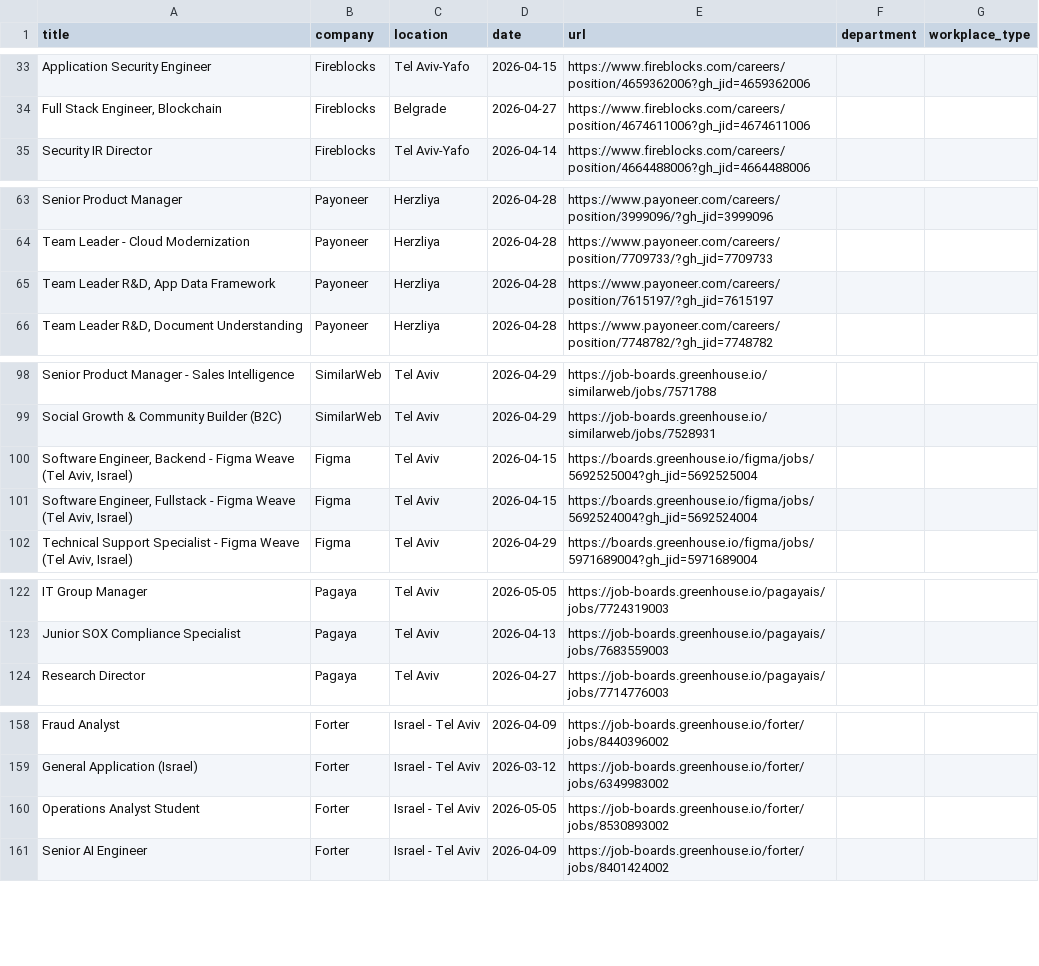
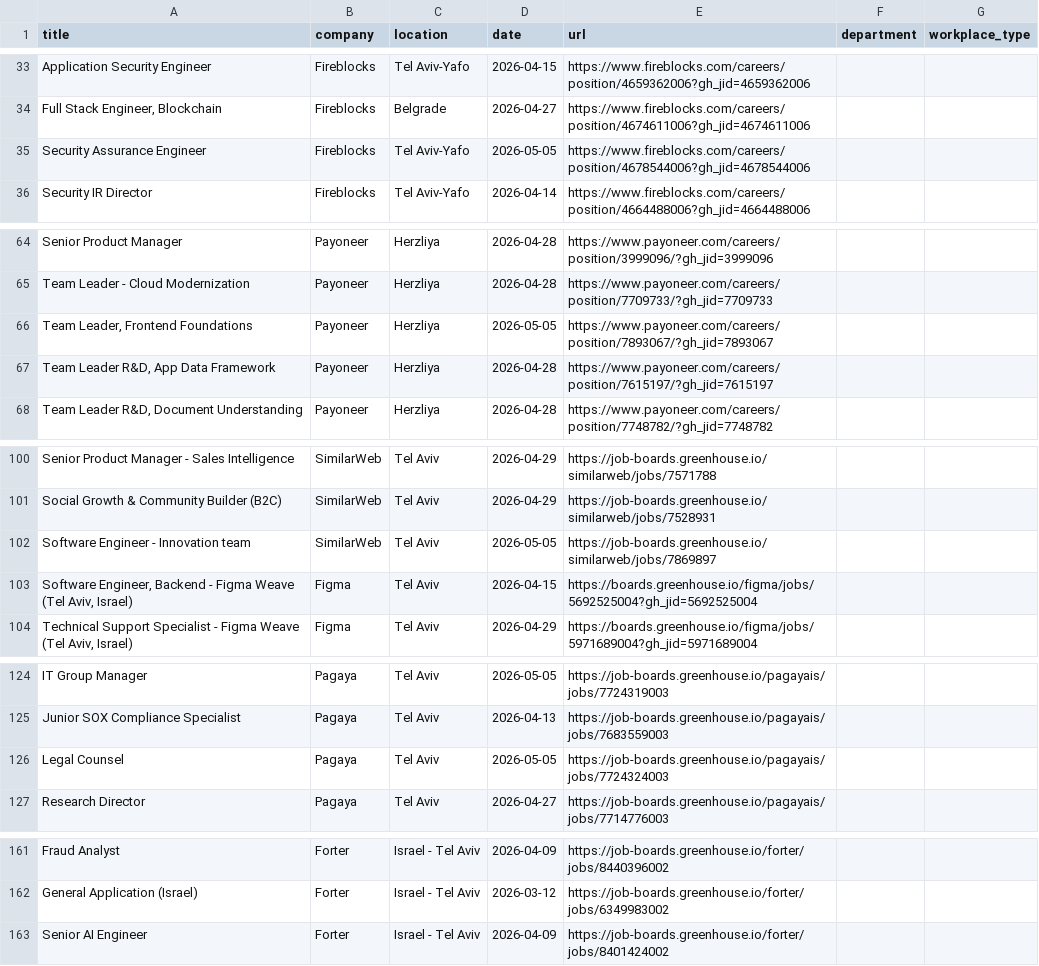
Before and after one commit to Genys30/jobfinder1, a CSV file: greenhouse_jobs_2026-05-05.csv, drawn as a sheet; only a part is shown, gaps mark what is left out; removed rows and columns are numbered as before the commit, all else as after; the diff covers the shown part only; the diff names each change by its address in the sheet, - before the commit and + after, or states it on an @@ line.

```diff
--- a/greenhouse_jobs_2026-05-05.csv
+++ b/greenhouse_jobs_2026-05-05.csv
+row 35: Security Assurance Engineer | Fireblocks | Tel Aviv-Yafo | 2026-05-05 | https://www.fireblocks.com/careers/position/4678544006?gh_jid=4678544006
+row 66: Team Leader, Frontend Foundations | Payoneer | Herzliya | 2026-05-05 | https://www.payoneer.com/careers/position/7893067/?gh_jid=7893067
+row 102: Software Engineer - Innovation team | SimilarWeb | Tel Aviv | 2026-05-05 | https://job-boards.greenhouse.io/similarweb/jobs/7869897
-row 101: Software Engineer, Fullstack - Figma Weave (Tel Aviv, Israel) | Figma | Tel Aviv | 2026-04-15 | https://boards.greenhouse.io/figma/jobs/5692524004?gh_jid=5692524004
+row 126: Legal Counsel | Pagaya | Tel Aviv | 2026-05-05 | https://job-boards.greenhouse.io/pagayais/jobs/7724324003
-row 160: Operations Analyst Student | Forter | Israel - Tel Aviv | 2026-05-05 | https://job-boards.greenhouse.io/forter/jobs/8530893002
```
Also changed, not shown: 1 edited cell elsewhere in this file, comeet_jobs_2026-05-05.csv, haifa_jobs_2026-05-05.csv, 5 other files.
